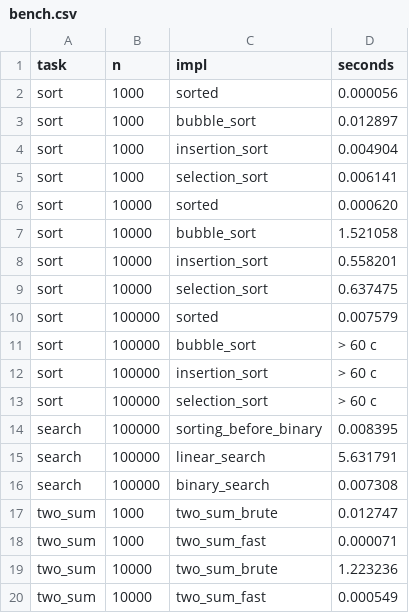
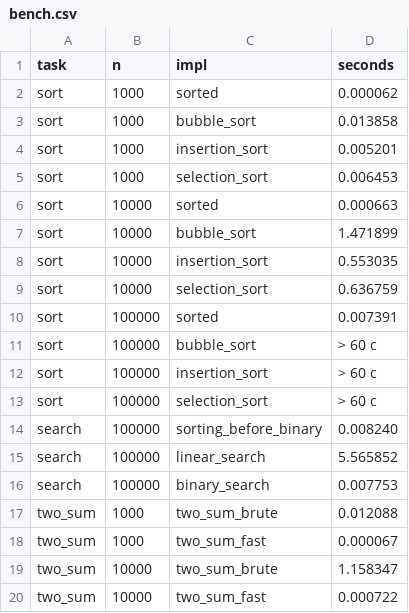
Before and after one commit to tarabrinav08/python_labs, a CSV file: data/lab07/bench.csv, drawn as a sheet.

```diff
--- a/data/lab07/bench.csv
+++ b/data/lab07/bench.csv
@@ -1,11 +1,11 @@
 task,n,impl,seconds
-sort,1000,sorted,0.000056
-sort,1000,bubble_sort,0.012897
-sort,1000,insertion_sort,0.004904
-sort,1000,selection_sort,0.006141
-sort,10000,sorted,0.000620
-sort,10000,bubble_sort,1.521058
-sort,10000,insertion_sort,0.558201
-sort,10000,selection_sort,0.637475
-sort,100000,sorted,0.007579
+sort,1000,sorted,0.000062
+sort,1000,bubble_sort,0.013858
+sort,1000,insertion_sort,0.005201
+sort,1000,selection_sort,0.006453
+sort,10000,sorted,0.000663
+sort,10000,bubble_sort,1.471899
+sort,10000,insertion_sort,0.553035
+sort,10000,selection_sort,0.636759
+sort,100000,sorted,0.007391
 sort,100000,bubble_sort,> 60 с
@@ -13,8 +13,8 @@ sort,100000,insertion_sort,> 60 с
 sort,100000,selection_sort,> 60 с
-search,100000,sorting_before_binary,0.008395
-search,100000,linear_search,5.631791
-search,100000,binary_search,0.007308
-two_sum,1000,two_sum_brute,0.012747
-two_sum,1000,two_sum_fast,0.000071
-two_sum,10000,two_sum_brute,1.223236
-two_sum,10000,two_sum_fast,0.000549
+search,100000,sorting_before_binary,0.008240
+search,100000,linear_search,5.565852
+search,100000,binary_search,0.007753
+two_sum,1000,two_sum_brute,0.012088
+two_sum,1000,two_sum_fast,0.000067
+two_sum,10000,two_sum_brute,1.158347
+two_sum,10000,two_sum_fast,0.000722
```
Also changed, not shown: 10 other files.
